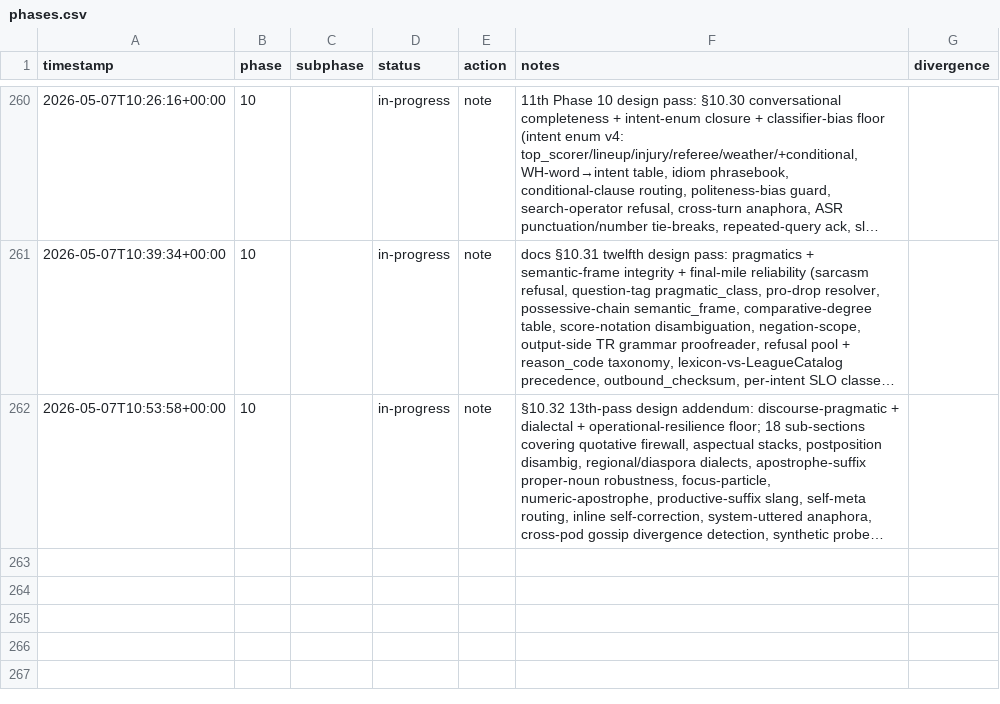
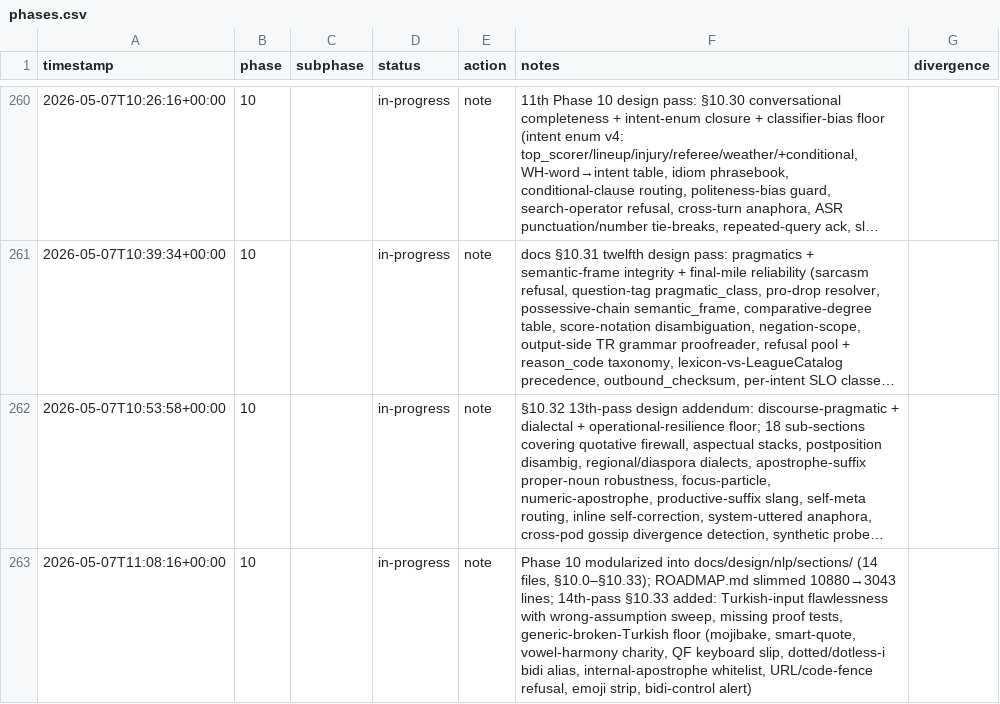
Before and after one commit to metaphy6/negelir, a CSV file: docs/tracking/phases.csv, drawn as a sheet; only a part is shown, gaps mark what is left out; long unchanged cells end in …; the diff names each change by its address in the sheet, - before the commit and + after, or states it on an @@ line.

Commit message:
docs(phase-10): phase 10 modularized into docs/design/nlp/sections/…
Phase 10 modularized into docs/design/nlp/sections/ (14 files, §10.0–§10.33); ROADMAP.md slimmed 10880→3043 lines; 14th-pass §10.33 added: Turkish-input flawlessness with wrong-assumption sweep, missing proof tests, generic-broken-Turkish floor (mojibake, smart-quote, vowel-harmony charity, QF keyboard slip, dotted/dotless-i bidi alias, internal-apostrophe whitelist, URL/code-fence refusal, emoji strip, bidi-control alert)

```diff
--- a/docs/tracking/phases.csv
+++ b/docs/tracking/phases.csv
+row 263: 2026-05-07T11:08:16+00:00 | 10 |  | in-progress | note | Phase 10 modularized into docs/design/nlp/sections/ (14 files, §10.0–§10.33); ROADMAP.md slimmed 10880→3043 lines; 14th-pass §10.33 added: Turkish-input flawlessness with wrong-assumption sweep, missing proof tests, generic-broken-Turkish floor (mojibake, smart-quote, vowel-harmony charity, QF keyboard slip, dotted/dotless-i bidi alias, internal-apostrophe whitelist, URL/code-fence refusal, emoji strip, bidi-control alert)
```
Also changed, not shown: 17 other files.
